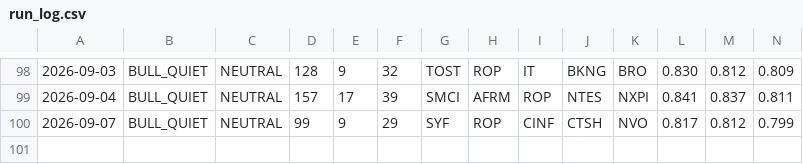
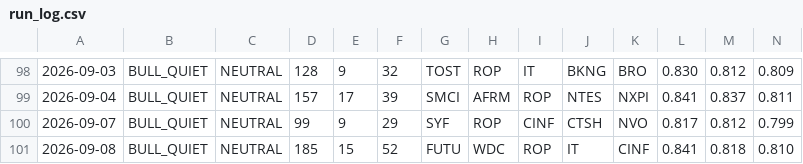
Before and after one commit to jakejwheeler12-cyber/stock-algo, a CSV file: outputs/reports/run_log.csv, drawn as a sheet; only a part is shown, gaps mark what is left out; rows hold the shown columns only; the diff names each change by its address in the sheet, - before the commit and + after, or states it on an @@ line.

Commit message:
Daily report 2026-09-08

```diff
--- a/outputs/reports/run_log.csv
+++ b/outputs/reports/run_log.csv
+row 101: 2026-09-08 | BULL_QUIET | NEUTRAL | 185 | 15 | 52 | FUTU | WDC | ROP | IT | CINF | 0.841 | 0.818 | 0.810
```
Also changed, not shown: 1 other file.
